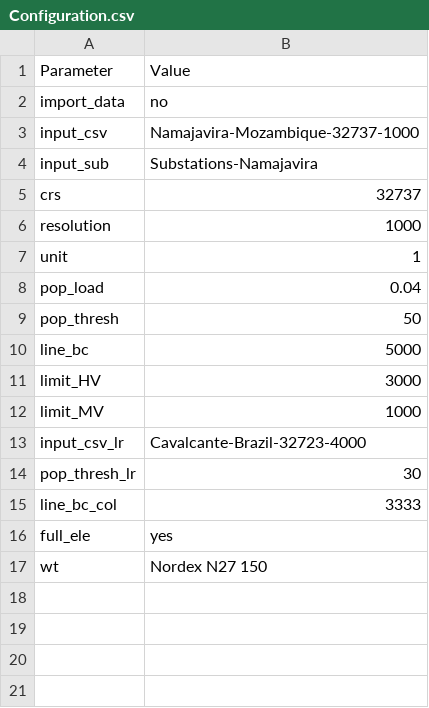
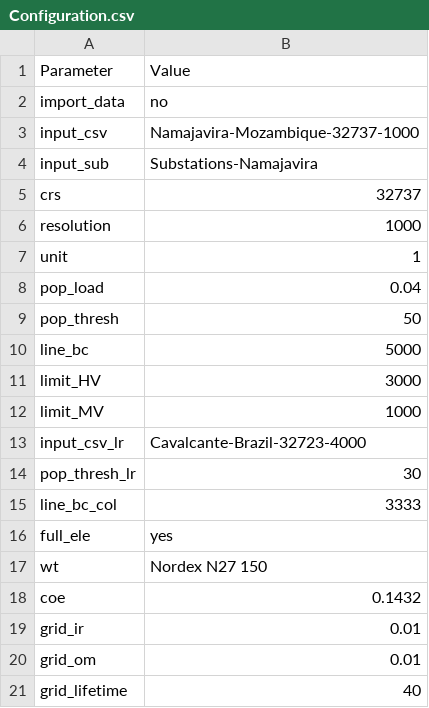
Before and after one commit to SilviaCorigliano/Gisele, a CSV file: Input/Configuration.csv, drawn as a sheet.

```diff
--- a/Input/Configuration.csv
+++ b/Input/Configuration.csv
@@ -17 +17,5 @@ full_ele,yes
 wt,Nordex N27 150
+coe,0.1432
+grid_ir,0.01
+grid_om,0.01
+grid_lifetime,40
```
Also changed, not shown: Input/Substations-Namajavira.csv, 4 other files.
